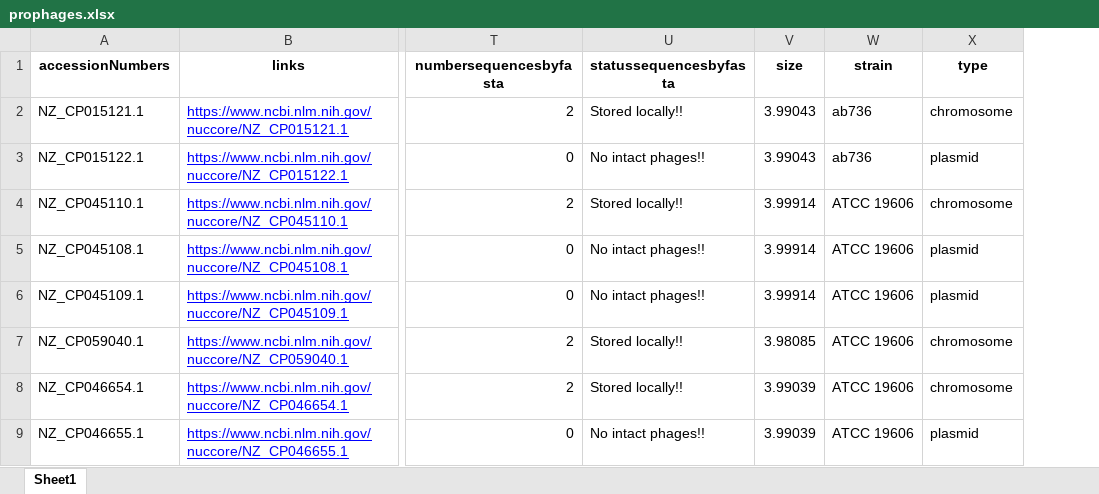
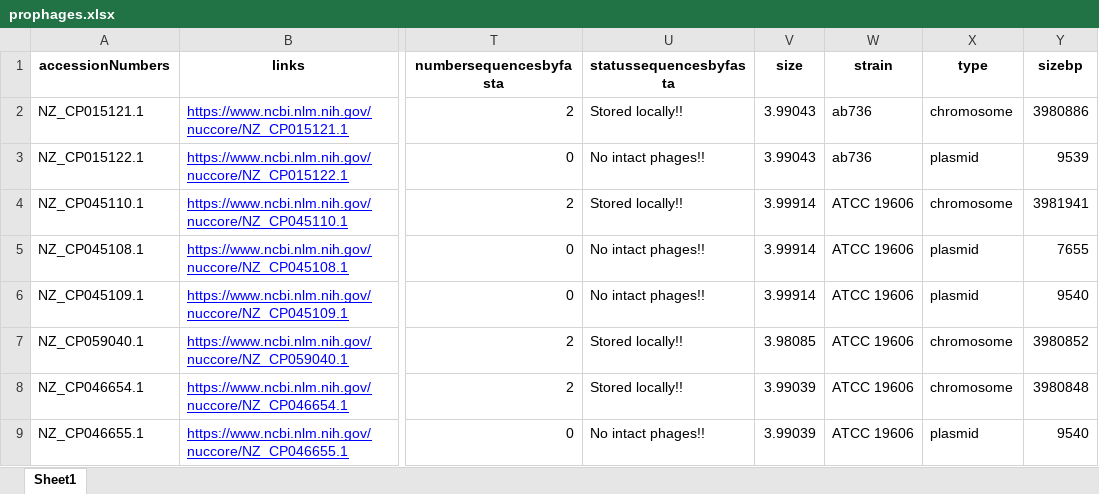
Before and after one commit to abhinavyesss/ProphageFinder, an Excel workbook: acinetobacterBaumannii/phaster/prophages.xlsx, sheet Sheet1, drawn as a sheet; only a part is shown, gaps mark what is left out; values as stored, in another font and other column widths than the file's, no borders; the diff names each change by its address in the sheet, - before the commit and + after, or states it on an @@ line.

Commit message:
updated bp size for all

```diff
--- a/acinetobacterBaumannii/phaster/prophages.xlsx (sheet Sheet1)
+++ b/acinetobacterBaumannii/phaster/prophages.xlsx (sheet Sheet1)
+column Y (sizebp), rows 2-9: 3980886 | 9539 | 3981941 | 7655 | 9540 | 3980852 | 3980848 | 9540
```
Also changed, not shown: acinetobacterBaumannii/phigaro/prophages.xlsx, acinetobacterBaumannii/phispy/prophages.xlsx, 3 other files.
